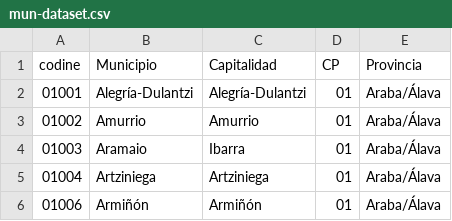
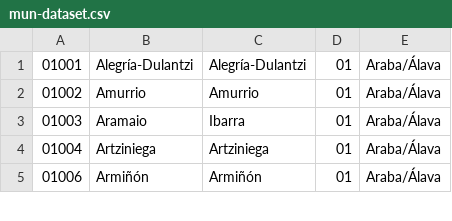
Before and after one commit to duardographics/spain_municipalities, a CSV file: mun-dataset.csv, drawn as a sheet; only a part is shown; the diff names each change by its address in the sheet, - before the commit and + after, or states it on an @@ line.

Commit message:
Update mun-dataset.csv

```diff
--- a/mun-dataset.csv
+++ b/mun-dataset.csv
-row 1: codine | Municipio | Capitalidad | CP | Provincia
```
